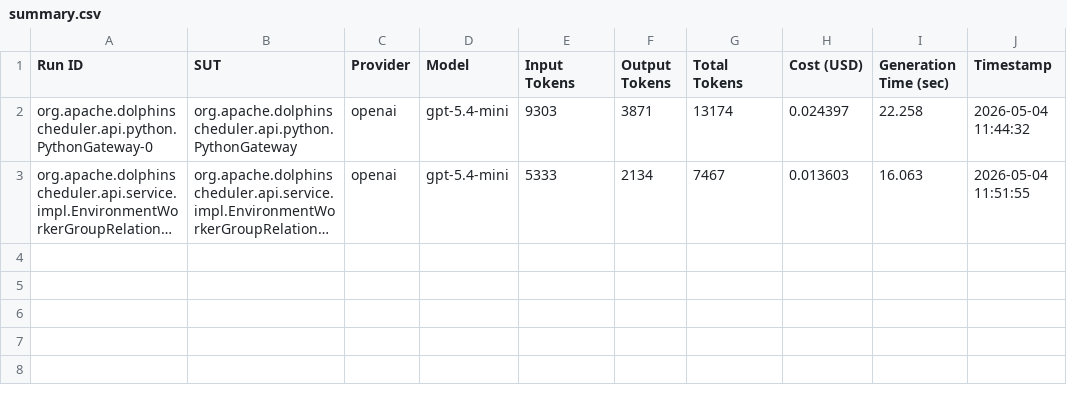
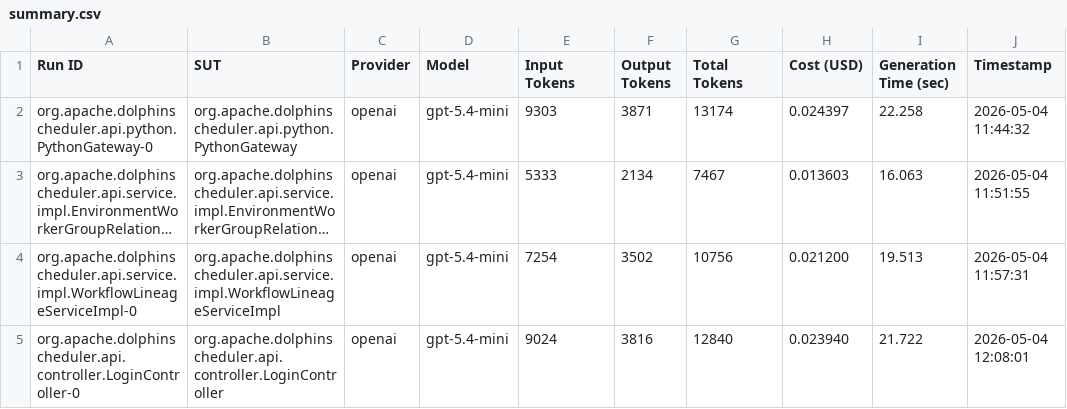
Before and after one commit to FedericoValeri/unmock4j, a CSV file: results/summary.csv, drawn as a sheet; long unchanged cells end in …; the diff names each change by its address in the sheet, - before the commit and + after, or states it on an @@ line.

Commit message:
added some results

```diff
--- a/results/summary.csv
+++ b/results/summary.csv
+row 4: org.apache.dolphinscheduler.api.service.impl.WorkflowLineageServiceImpl-0 | org.apache.dolphinscheduler.api.service.impl.WorkflowLineageServiceImpl | openai | gpt-5.4-mini | 7254 | 3502 | 10756 | 0.021200 | 19.513 | 2026-05-04 11:57:31
+row 5: org.apache.dolphinscheduler.api.controller.LoginController-0 | org.apache.dolphinscheduler.api.controller.LoginController | openai | gpt-5.4-mini | 9024 | 3816 | 12840 | 0.023940 | 21.722 | 2026-05-04 12:08:01
```
Also changed, not shown: 14 other files.
